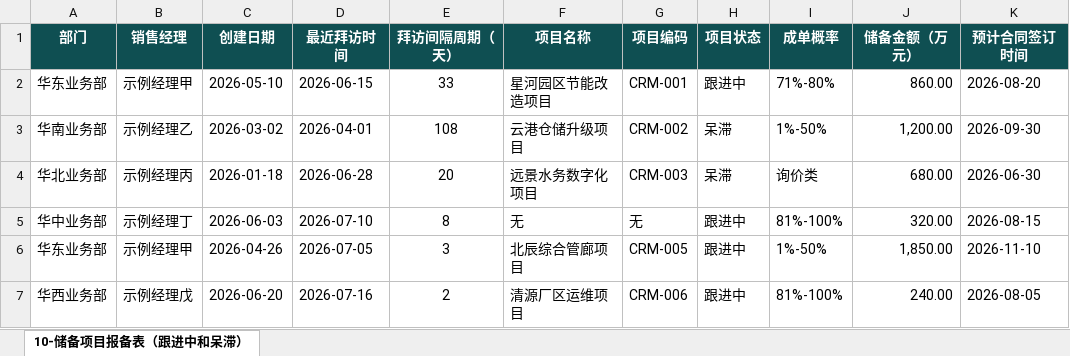
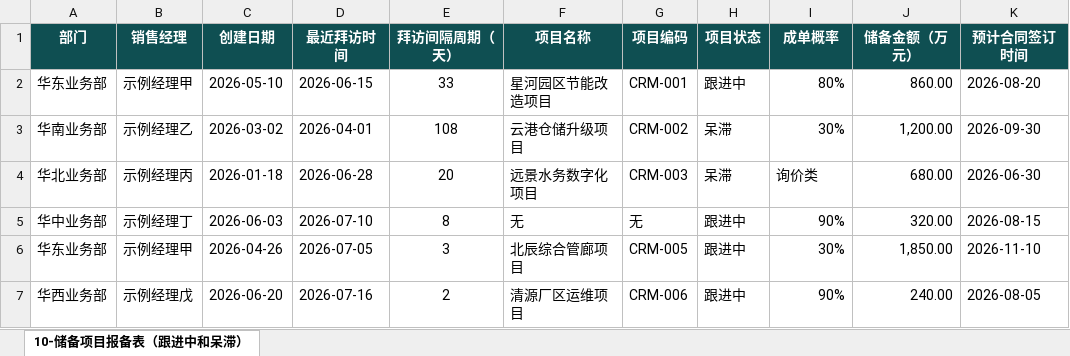
Before and after one commit to KanG-ciyuan/crm-project-review-assistant, an Excel workbook: public/CRM历史项目表-脱敏适配样表.xlsx, sheet 10-储备项目报备表（跟进中和呆滞）, drawn as a sheet; values as stored, in another font and other column widths than the file's, no borders; the diff names each change by its address in the sheet, - before the commit and + after, or states it on an @@ line.

```diff
--- a/public/CRM历史项目表-脱敏适配样表.xlsx (sheet 10-储备项目报备表（跟进中和呆滞）)
+++ b/public/CRM历史项目表-脱敏适配样表.xlsx (sheet 10-储备项目报备表（跟进中和呆滞）)
-I2 (成单概率): 71%-80%
+I2 (成单概率): 80%
-I3 (成单概率): 1%-50%
+I3 (成单概率): 30%
-I5 (成单概率): 81%-100%
+I5 (成单概率): 90%
-I6 (成单概率): 1%-50%
+I6 (成单概率): 30%
-I7 (成单概率): 81%-100%
+I7 (成单概率): 90%
```
Also changed, not shown: 14 other files.
